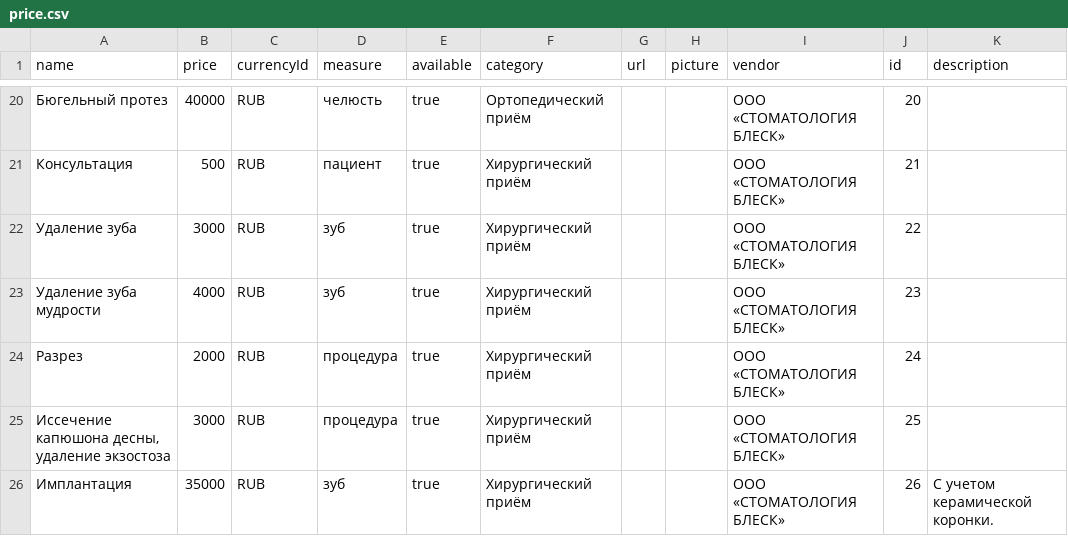
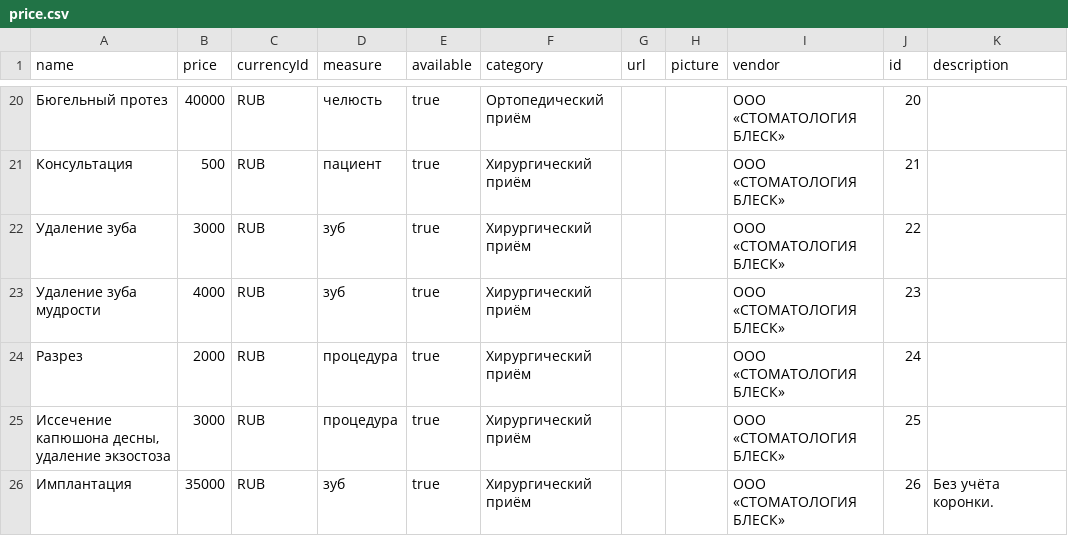
Before and after one commit to FInjFcFbx86cEapx/Blesk, a CSV file: price.csv, drawn as a sheet; only a part is shown, gaps mark what is left out.

Commit message:
0.2.2
– исправлен прайс

```diff
--- a/price.csv
+++ b/price.csv
@@ -25,2 +25,2 @@ name;price;currencyId;measure;available;category;url;picture;vendor;id;descripti
 Иссечение капюшона десны, удаление экзостоза;3000;RUB;процедура;true;Хирургический приём;;;ООО «СТОМАТОЛОГИЯ БЛЕСК»;25;
-Имплантация;35000;RUB;зуб;true;Хирургический приём;;;ООО «СТОМАТОЛОГИЯ БЛЕСК»;26;С учетом керамической коронки.
+Имплантация;35000;RUB;зуб;true;Хирургический приём;;;ООО «СТОМАТОЛОГИЯ БЛЕСК»;26;Без учёта коронки.
```
